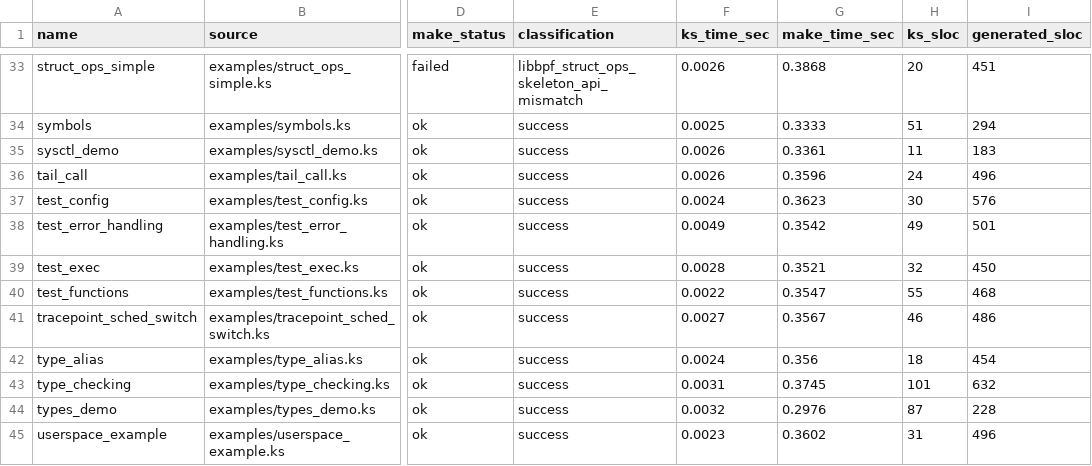
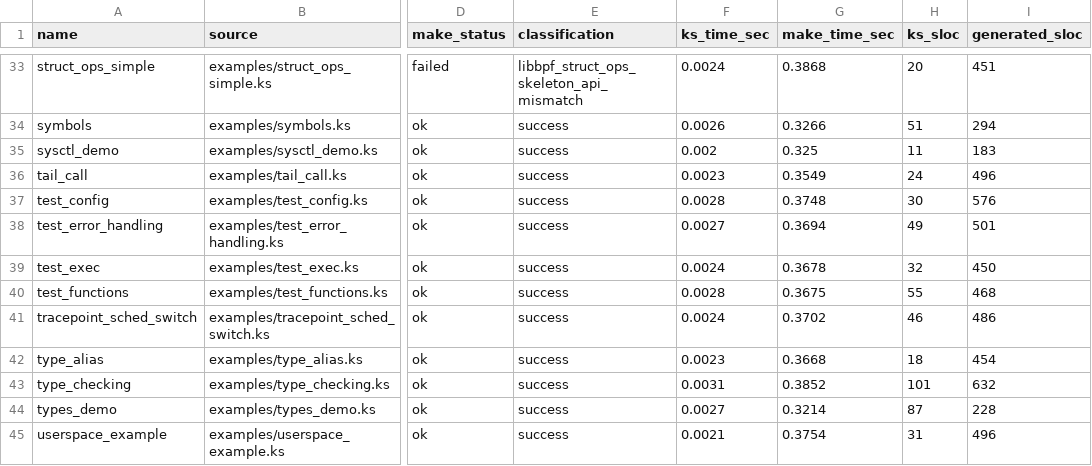
Before and after one commit to yunwei37/kernel-script-paper, a CSV file: results/examples_summary.csv, drawn as a sheet; only a part is shown, gaps mark what is left out; the diff covers the shown part only; the diff names each change by its address in the sheet, - before the commit and + after, or states it on an @@ line.

```diff
--- a/results/examples_summary.csv
+++ b/results/examples_summary.csv
-F33 (ks_time_sec): 0.0026
+F33 (ks_time_sec): 0.0024
-F34 (ks_time_sec): 0.0025
+F34 (ks_time_sec): 0.0026
-G34 (make_time_sec): 0.3333
+G34 (make_time_sec): 0.3266
-F35 (ks_time_sec): 0.0026
+F35 (ks_time_sec): 0.002
-G35 (make_time_sec): 0.3361
+G35 (make_time_sec): 0.325
-F36 (ks_time_sec): 0.0026
+F36 (ks_time_sec): 0.0023
-G36 (make_time_sec): 0.3596
+G36 (make_time_sec): 0.3549
-F37 (ks_time_sec): 0.0024
+F37 (ks_time_sec): 0.0028
-G37 (make_time_sec): 0.3623
+G37 (make_time_sec): 0.3748
-F38 (ks_time_sec): 0.0049
+F38 (ks_time_sec): 0.0027
-G38 (make_time_sec): 0.3542
+G38 (make_time_sec): 0.3694
-F39 (ks_time_sec): 0.0028
+F39 (ks_time_sec): 0.0024
-G39 (make_time_sec): 0.3521
+G39 (make_time_sec): 0.3678
-F40 (ks_time_sec): 0.0022
+F40 (ks_time_sec): 0.0028
-G40 (make_time_sec): 0.3547
+G40 (make_time_sec): 0.3675
-F41 (ks_time_sec): 0.0027
+F41 (ks_time_sec): 0.0024
-G41 (make_time_sec): 0.3567
+G41 (make_time_sec): 0.3702
-F42 (ks_time_sec): 0.0024
+F42 (ks_time_sec): 0.0023
-G42 (make_time_sec): 0.356
+G42 (make_time_sec): 0.3668
-G43 (make_time_sec): 0.3745
+G43 (make_time_sec): 0.3852
-F44 (ks_time_sec): 0.0032
+F44 (ks_time_sec): 0.0027
-G44 (make_time_sec): 0.2976
+G44 (make_time_sec): 0.3214
-F45 (ks_time_sec): 0.0023
+F45 (ks_time_sec): 0.0021
-G45 (make_time_sec): 0.3602
+G45 (make_time_sec): 0.3754
```
Also changed, not shown: 63 edited cells elsewhere in this file, results/verifier_matrix_summary.csv, 26 other files.
